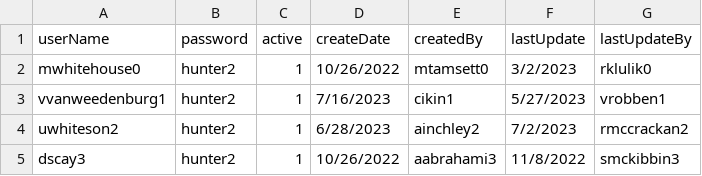
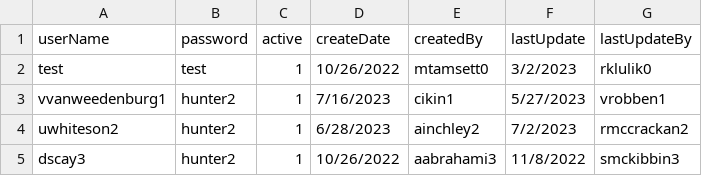
Before and after one commit to Nik-McKnight/C969, a CSV file: C969/mock data/user.csv, drawn as a sheet; only a part is shown.

Commit message:
Added database functions for users and finished login form.

```diff
--- a/C969/mock data/user.csv
+++ b/C969/mock data/user.csv
@@ -1,3 +1,3 @@
 userName,password,active,createDate,createdBy,lastUpdate,lastUpdateBy
-mwhitehouse0,hunter2,1,10/26/2022,mtamsett0,3/2/2023,rklulik0
+test,test,1,10/26/2022,mtamsett0,3/2/2023,rklulik0
 vvanweedenburg1,hunter2,1,7/16/2023,cikin1,5/27/2023,vrobben1
```
Also changed, not shown: 18 other files.
